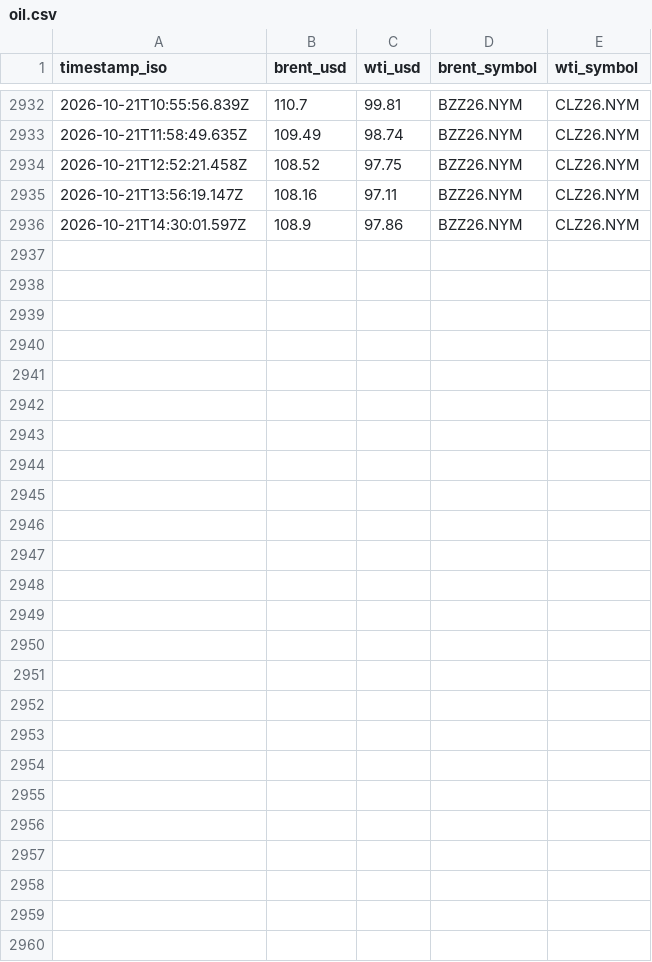
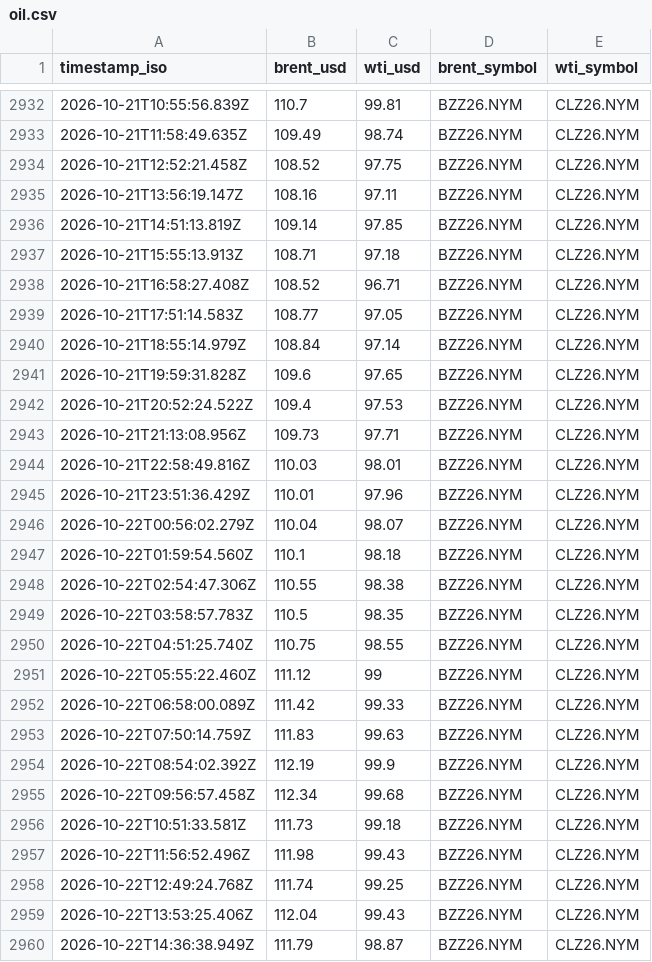
Before and after one commit to jasonhjohnson/strait-of-hormuz-data, a CSV file: data/oil.csv, drawn as a sheet; only a part is shown, gaps mark what is left out.

```diff
--- a/data/oil.csv
+++ b/data/oil.csv
@@ -2935,2 +2935,26 @@ timestamp_iso,brent_usd,wti_usd,brent_symbol,wti_symbol
 2026-10-21T13:56:19.147Z,108.16,97.11,BZZ26.NYM,CLZ26.NYM
-2026-10-21T14:30:01.597Z,108.9,97.86,BZZ26.NYM,CLZ26.NYM
+2026-10-21T14:51:13.819Z,109.14,97.85,BZZ26.NYM,CLZ26.NYM
+2026-10-21T15:55:13.913Z,108.71,97.18,BZZ26.NYM,CLZ26.NYM
+2026-10-21T16:58:27.408Z,108.52,96.71,BZZ26.NYM,CLZ26.NYM
+2026-10-21T17:51:14.583Z,108.77,97.05,BZZ26.NYM,CLZ26.NYM
+2026-10-21T18:55:14.979Z,108.84,97.14,BZZ26.NYM,CLZ26.NYM
+2026-10-21T19:59:31.828Z,109.6,97.65,BZZ26.NYM,CLZ26.NYM
+2026-10-21T20:52:24.522Z,109.4,97.53,BZZ26.NYM,CLZ26.NYM
+2026-10-21T21:13:08.956Z,109.73,97.71,BZZ26.NYM,CLZ26.NYM
+2026-10-21T22:58:49.816Z,110.03,98.01,BZZ26.NYM,CLZ26.NYM
+2026-10-21T23:51:36.429Z,110.01,97.96,BZZ26.NYM,CLZ26.NYM
+2026-10-22T00:56:02.279Z,110.04,98.07,BZZ26.NYM,CLZ26.NYM
+2026-10-22T01:59:54.560Z,110.1,98.18,BZZ26.NYM,CLZ26.NYM
+2026-10-22T02:54:47.306Z,110.55,98.38,BZZ26.NYM,CLZ26.NYM
+2026-10-22T03:58:57.783Z,110.5,98.35,BZZ26.NYM,CLZ26.NYM
+2026-10-22T04:51:25.740Z,110.75,98.55,BZZ26.NYM,CLZ26.NYM
+2026-10-22T05:55:22.460Z,111.12,99,BZZ26.NYM,CLZ26.NYM
+2026-10-22T06:58:00.089Z,111.42,99.33,BZZ26.NYM,CLZ26.NYM
+2026-10-22T07:50:14.759Z,111.83,99.63,BZZ26.NYM,CLZ26.NYM
+2026-10-22T08:54:02.392Z,112.19,99.9,BZZ26.NYM,CLZ26.NYM
+2026-10-22T09:56:57.458Z,112.34,99.68,BZZ26.NYM,CLZ26.NYM
+2026-10-22T10:51:33.581Z,111.73,99.18,BZZ26.NYM,CLZ26.NYM
+2026-10-22T11:56:52.496Z,111.98,99.43,BZZ26.NYM,CLZ26.NYM
+2026-10-22T12:49:24.768Z,111.74,99.25,BZZ26.NYM,CLZ26.NYM
+2026-10-22T13:53:25.406Z,112.04,99.43,BZZ26.NYM,CLZ26.NYM
+2026-10-22T14:36:38.949Z,111.79,98.87,BZZ26.NYM,CLZ26.NYM
```
Also changed, not shown: data/hormuz-index-daily.csv, data/hormuz-index.csv, 5 other files.
